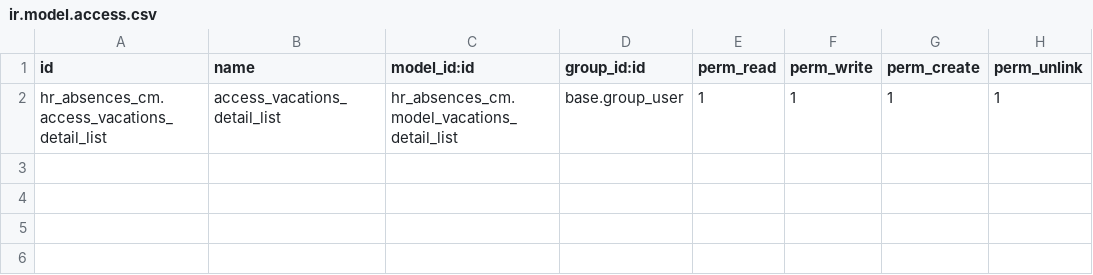
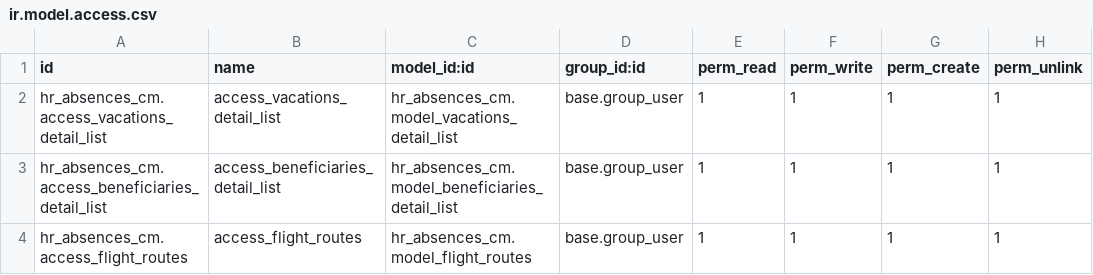
Before and after one commit to helpadcm/cm-rh, a CSV file: hr_absences_cm/security/ir.model.access.csv, drawn as a sheet; the diff names each change by its address in the sheet, - before the commit and + after, or states it on an @@ line.

```diff
--- a/hr_absences_cm/security/ir.model.access.csv
+++ b/hr_absences_cm/security/ir.model.access.csv
+row 3: hr_absences_cm.access_beneficiaries_detail_list | access_beneficiaries_detail_list | hr_absences_cm.model_beneficiaries_detail_list | base.group_user | 1 | 1 | 1 | 1
+row 4: hr_absences_cm.access_flight_routes | access_flight_routes | hr_absences_cm.model_flight_routes | base.group_user | 1 | 1 | 1 | 1
```
Also changed, not shown: 7 other files.
